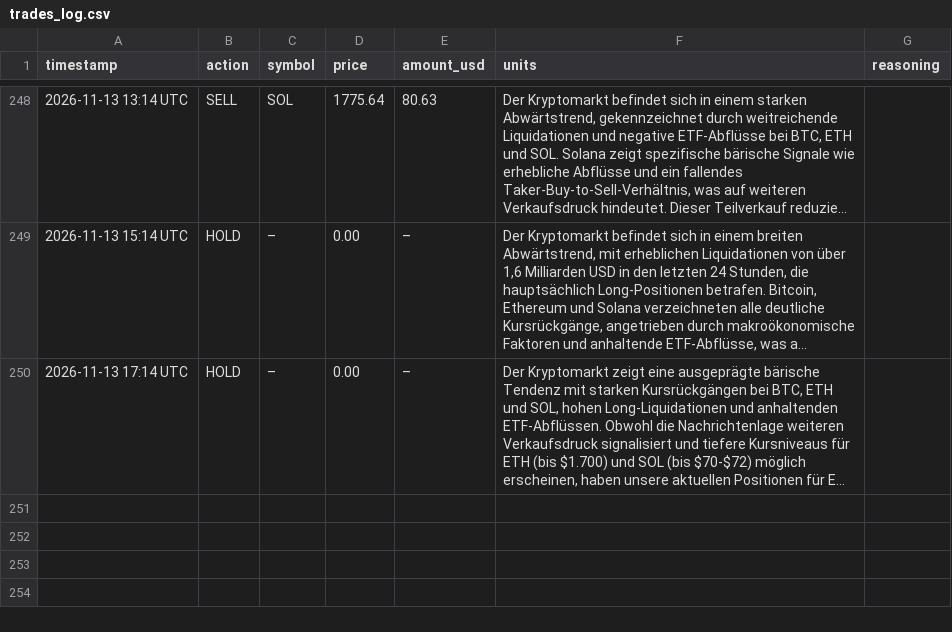
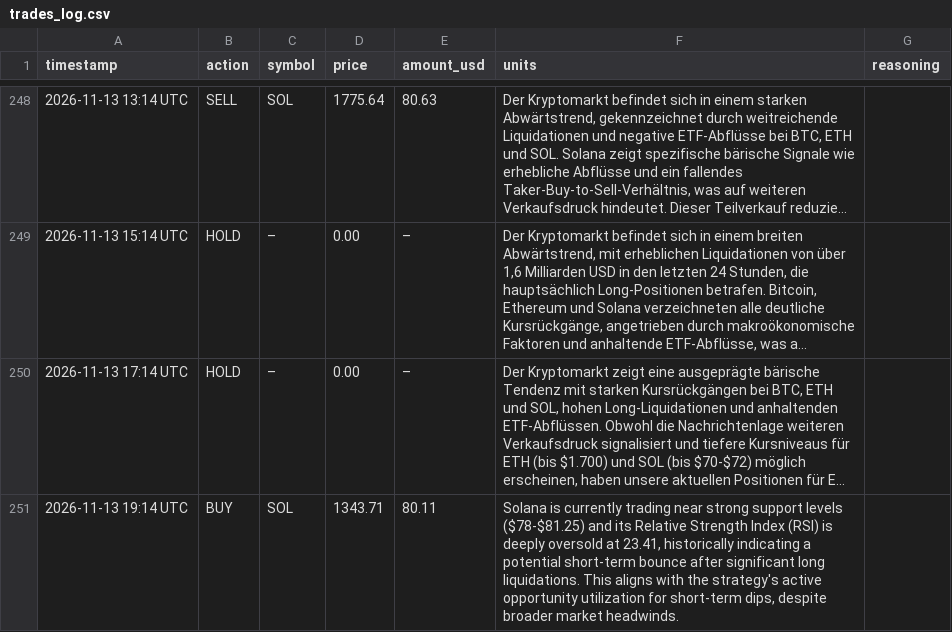
Before and after one commit to hrsnr/crypto_bot, a CSV file: trades_log.csv, drawn as a sheet; only a part is shown, gaps mark what is left out; long unchanged cells end in …; the diff names each change by its address in the sheet, - before the commit and + after, or states it on an @@ line.

```diff
--- a/trades_log.csv
+++ b/trades_log.csv
+row 251: 2026-11-13 19:14 UTC | BUY | SOL | 1343.71 | 80.11 | Solana is currently trading near strong support levels ($78-$81.25) and its Relative Strength Index (RSI) is deeply oversold at 23.41, historically indicating a potential short-term bounce after significant long liquidations. This aligns with the strategy's active opportunity utilization for short-term dips, despite broader market headwinds.
```
Also changed, not shown: portfolio_history.csv, 1 other file.
